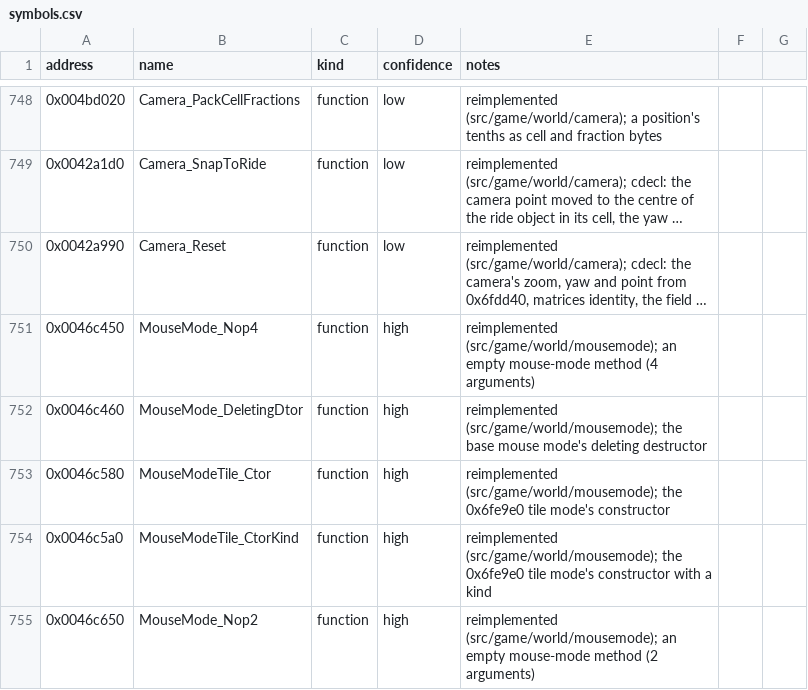
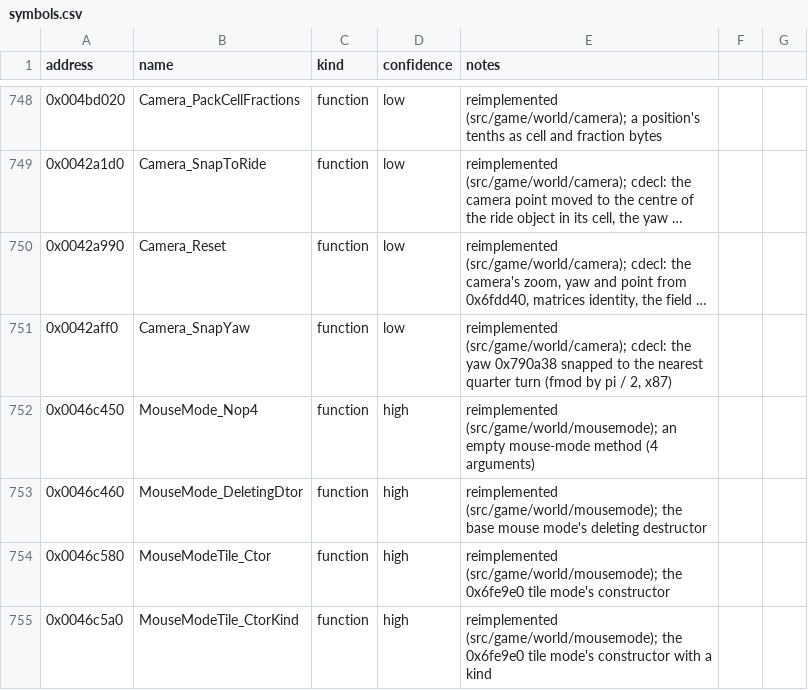
Before and after one commit to Noklef/TPW, a CSV file: re/symbols.csv, drawn as a sheet; only a part is shown, gaps mark what is left out; the shorter side is filled out with more unchanged rows; long unchanged cells end in …; the diff names each change by its address in the sheet, - before the commit and + after, or states it on an @@ line.

```diff
--- a/re/symbols.csv
+++ b/re/symbols.csv
+row 751: 0x0042aff0 | Camera_SnapYaw | function | low | reimplemented (src/game/world/camera); cdecl: the yaw 0x790a38 snapped to the nearest quarter turn (fmod by pi / 2, x87)
```
Also changed, not shown: 4 other files.
